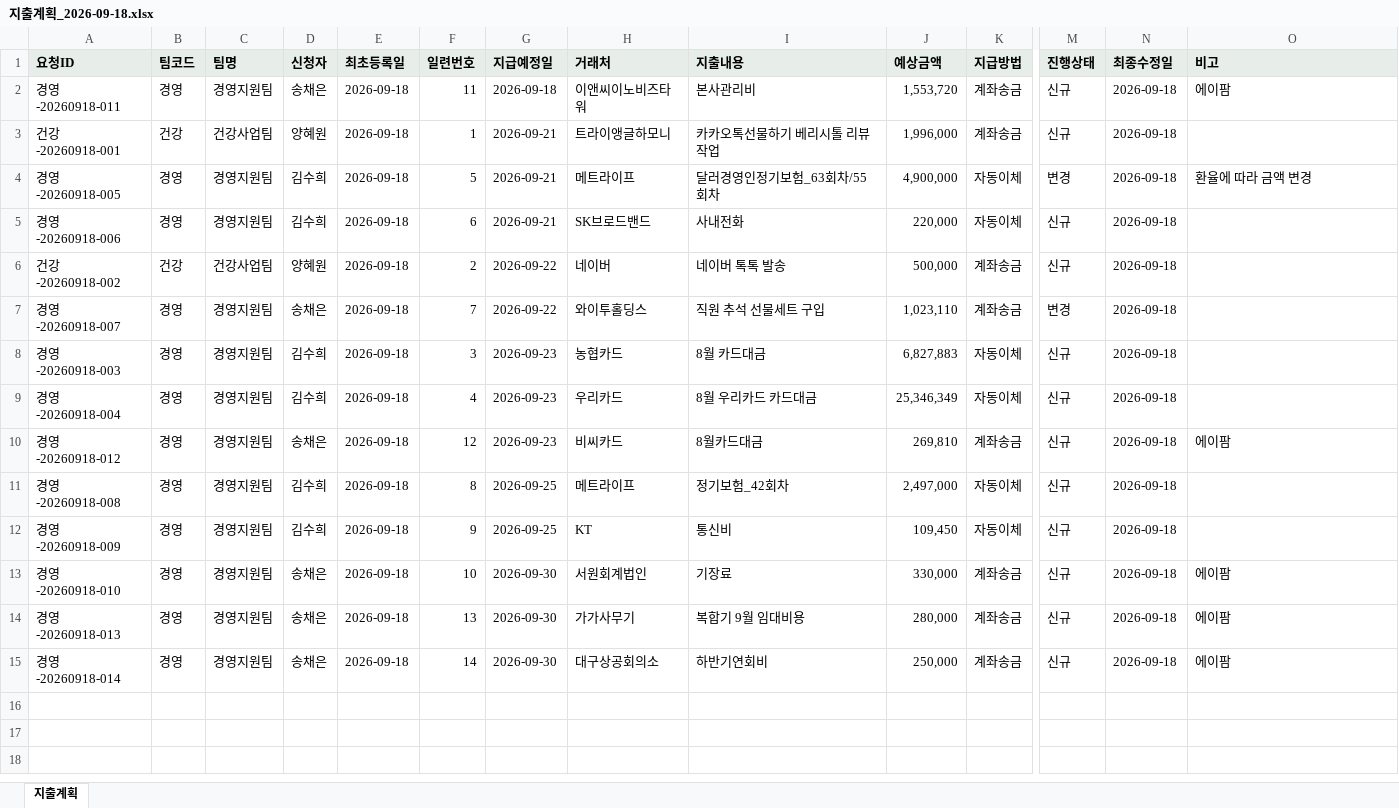
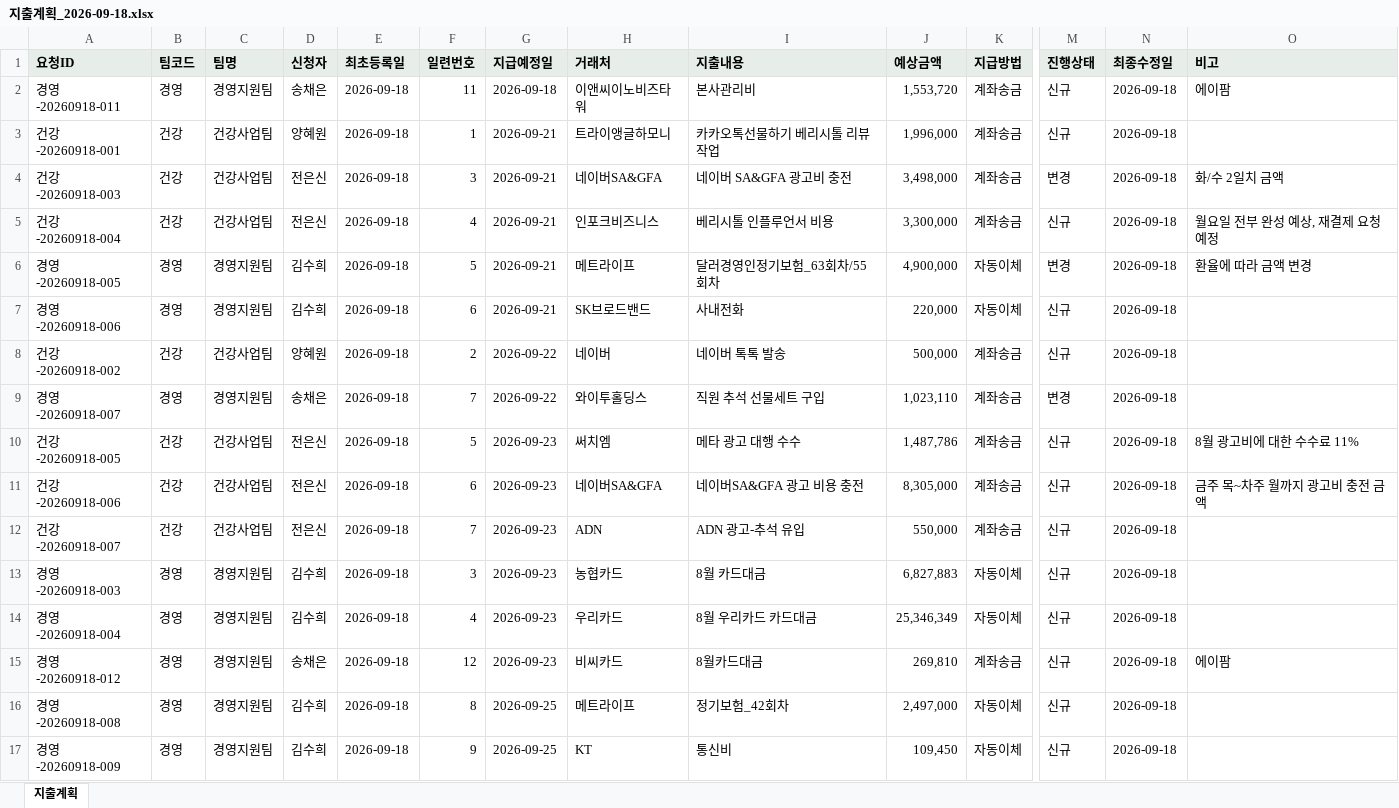
Before and after one commit to goldgarden9620419-maker/mynotes, an Excel workbook: 01-Projects/에이팜건강-주간자금계획-자동화/자금계획_자동화/02_경영지원_대외비/지출계획_2026-09-18.xlsx, sheet 지출계획, drawn as a sheet; only a part is shown, gaps mark what is left out; the shorter side is filled out with more unchanged rows; values as stored, in another font and other column widths than the file's, no borders; rows hold the shown columns only; the diff names each change by its address in the sheet, - before the commit and + after, or states it on an @@ line.

```diff
--- a/01-Projects/에이팜건강-주간자금계획-자동화/자금계획_자동화/02_경영지원_대외비/지출계획_2026-09-18.xlsx (sheet 지출계획)
+++ b/01-Projects/에이팜건강-주간자금계획-자동화/자금계획_자동화/02_경영지원_대외비/지출계획_2026-09-18.xlsx (sheet 지출계획)
+row 4: 건강-20260918-003 | 건강 | 건강사업팀 | 전은신 | 2026-09-18 | 3 | 2026-09-21 | 네이버SA&GFA | 네이버 SA&GFA 광고비 충전 | 3,498,000 | 계좌송금 | 변경 | 2026-09-18 | 화/수 2일치 금액
+row 5: 건강-20260918-004 | 건강 | 건강사업팀 | 전은신 | 2026-09-18 | 4 | 2026-09-21 | 인포크비즈니스 | 베리시톨 인플루언서 비용 | 3,300,000 | 계좌송금 | 신규 | 2026-09-18 | 월요일 전부 완성 예상, 재결제 요청 예정
+row 10: 건강-20260918-005 | 건강 | 건강사업팀 | 전은신 | 2026-09-18 | 5 | 2026-09-23 | 써치엠 | 메타 광고 대행 수수 | 1,487,786 | 계좌송금 | 신규 | 2026-09-18 | 8월 광고비에 대한 수수료 11%
+row 11: 건강-20260918-006 | 건강 | 건강사업팀 | 전은신 | 2026-09-18 | 6 | 2026-09-23 | 네이버SA&GFA | 네이버SA&GFA 광고 비용 충전 | 8,305,000 | 계좌송금 | 신규 | 2026-09-18 | 금주 목~차주 월까지 광고비 충전 금액
+row 12: 건강-20260918-007 | 건강 | 건강사업팀 | 전은신 | 2026-09-18 | 7 | 2026-09-23 | ADN | ADN 광고-추석 유입 | 550,000 | 계좌송금 | 신규 | 2026-09-18
```
Also changed, not shown: 12 other files.
